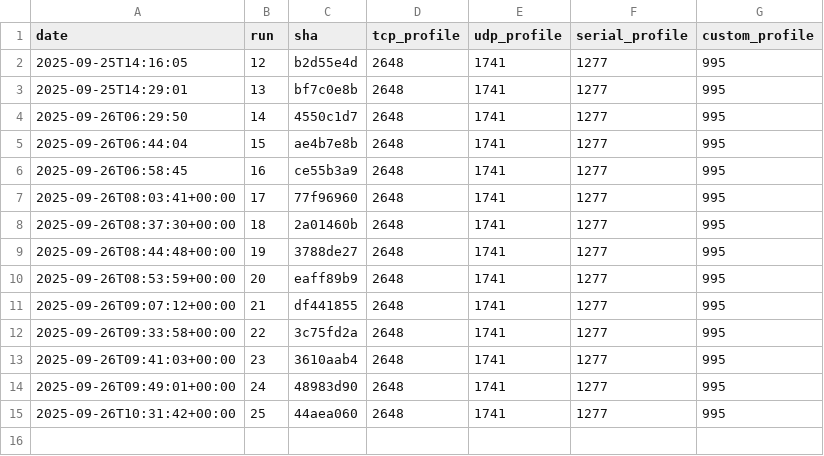
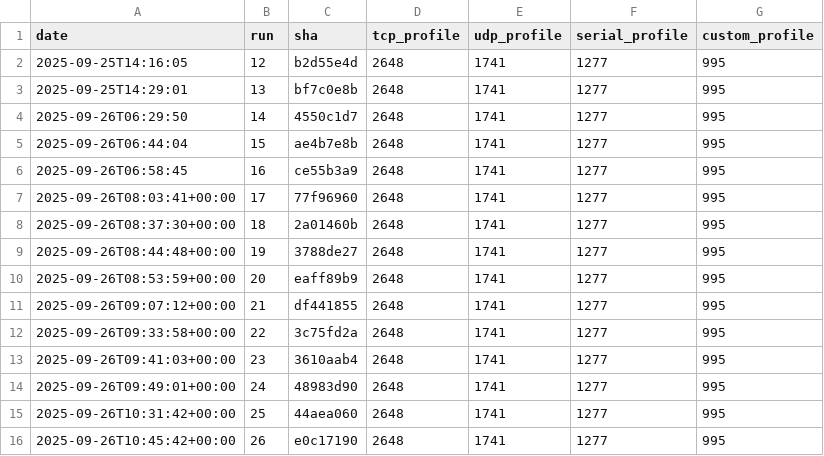
Before and after one commit to eProsima/Micro-XRCE-DDS-Client, a CSV file: ci/metrics/memory/profiles_text_timeseries.csv, drawn as a sheet.

```diff
--- a/ci/metrics/memory/profiles_text_timeseries.csv
+++ b/ci/metrics/memory/profiles_text_timeseries.csv
@@ -15 +15,2 @@ date,run,sha,tcp_profile,udp_profile,serial_profile,custom_profile
 2025-09-26T10:31:42+00:00,25,44aea060,2648,1741,1277,995
+2025-09-26T10:45:42+00:00,26,e0c17190,2648,1741,1277,995
```
Also changed, not shown: ci/metrics/memory/complete_profile_timeseries.csv, ci/metrics/memory/core_profile_timeseries.csv, 3 other files.
